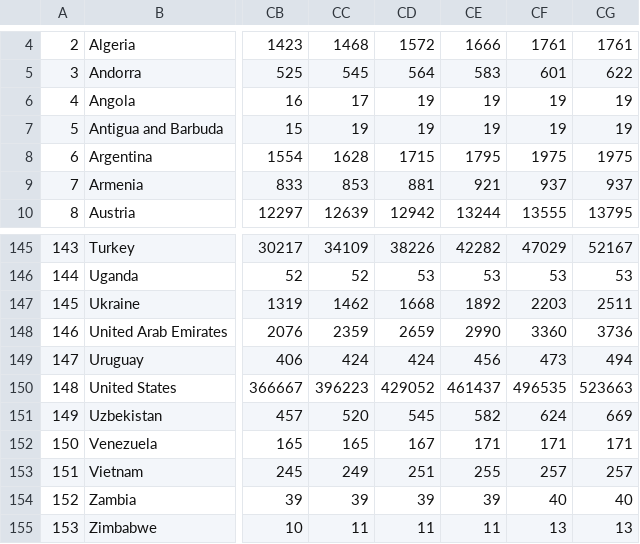
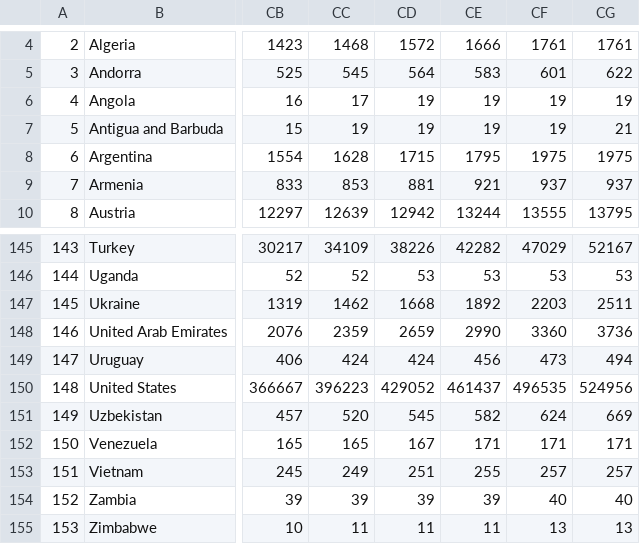
Before and after one commit to BiTLab-BaggiliTruthLab/COVID19-DATA, a CSV file: covid_19_timeseries_data/world_country_confirmed.csv, drawn as a sheet; only a part is shown, gaps mark what is left out; the diff names each change by its address in the sheet, - before the commit and + after, or states it on an @@ line.

```diff
--- a/covid_19_timeseries_data/world_country_confirmed.csv
+++ b/covid_19_timeseries_data/world_country_confirmed.csv
-CG7: 19
+CG7: 21
-CG150: 523663
+CG150: 524956
```
Also changed, not shown: covid_19_timeseries_data/world_country_deaths.csv.
